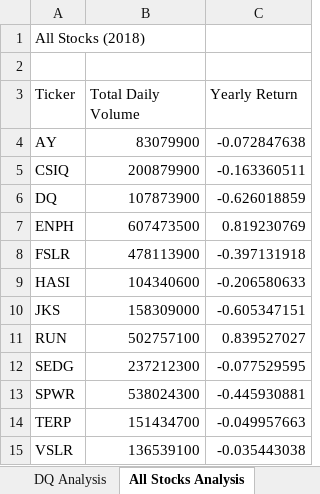
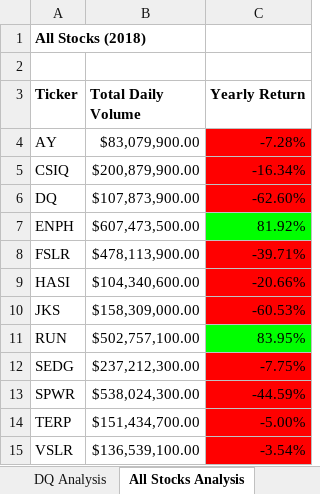
Before and after one commit to ereekaj/stock-analysis, an Excel workbook: green_stocks.xlsm, sheet All Stocks Analysis, drawn as a sheet; values as stored, in another font and other column widths than the file's, no borders; the diff names each change by its address in the sheet, - before the commit and + after, or states it on an @@ line.

Commit message:
Add files via upload
Added formatting to cells using macros

```diff
--- a/green_stocks.xlsm (sheet All Stocks Analysis)
+++ b/green_stocks.xlsm (sheet All Stocks Analysis)
-A1 bold: off
+A1 bold: on
-A3:C3 bold: off
+A3:C3 bold: on
-B4 (Total Daily Volume): 83079900
+B4 (Total Daily Volume): $83,079,900.00
-C4 (Yearly Return): -0.072847638
+C4 (Yearly Return): -7.28%
-C4:C6 fill: none
+C4:C6 fill: #FF0000
-B5 (Total Daily Volume): 200879900
+B5 (Total Daily Volume): $200,879,900.00
-C5 (Yearly Return): -0.163360511
+C5 (Yearly Return): -16.34%
-B6 (Total Daily Volume): 107873900
+B6 (Total Daily Volume): $107,873,900.00
-C6 (Yearly Return): -0.626018859
+C6 (Yearly Return): -62.60%
-B7 (Total Daily Volume): 607473500
+B7 (Total Daily Volume): $607,473,500.00
-C7 (Yearly Return): 0.819230769
+C7 (Yearly Return): 81.92%
-C7 fill: none
+C7 fill: #00FF00
-B8 (Total Daily Volume): 478113900
+B8 (Total Daily Volume): $478,113,900.00
-C8 (Yearly Return): -0.397131918
+C8 (Yearly Return): -39.71%
-C8:C10 fill: none
+C8:C10 fill: #FF0000
-B9 (Total Daily Volume): 104340600
+B9 (Total Daily Volume): $104,340,600.00
-C9 (Yearly Return): -0.206580633
+C9 (Yearly Return): -20.66%
-B10 (Total Daily Volume): 158309000
+B10 (Total Daily Volume): $158,309,000.00
-C10 (Yearly Return): -0.605347151
+C10 (Yearly Return): -60.53%
-B11 (Total Daily Volume): 502757100
+B11 (Total Daily Volume): $502,757,100.00
-C11 (Yearly Return): 0.839527027
+C11 (Yearly Return): 83.95%
-C11 fill: none
+C11 fill: #00FF00
-B12 (Total Daily Volume): 237212300
+B12 (Total Daily Volume): $237,212,300.00
-C12 (Yearly Return): -0.077529595
+C12 (Yearly Return): -7.75%
-C12:C15 fill: none
+C12:C15 fill: #FF0000
-B13 (Total Daily Volume): 538024300
+B13 (Total Daily Volume): $538,024,300.00
-C13 (Yearly Return): -0.445930881
+C13 (Yearly Return): -44.59%
-B14 (Total Daily Volume): 151434700
+B14 (Total Daily Volume): $151,434,700.00
-C14 (Yearly Return): -0.049957663
+C14 (Yearly Return): -5.00%
-B15 (Total Daily Volume): 136539100
+B15 (Total Daily Volume): $136,539,100.00
-C15 (Yearly Return): -0.035443038
+C15 (Yearly Return): -3.54%
```
